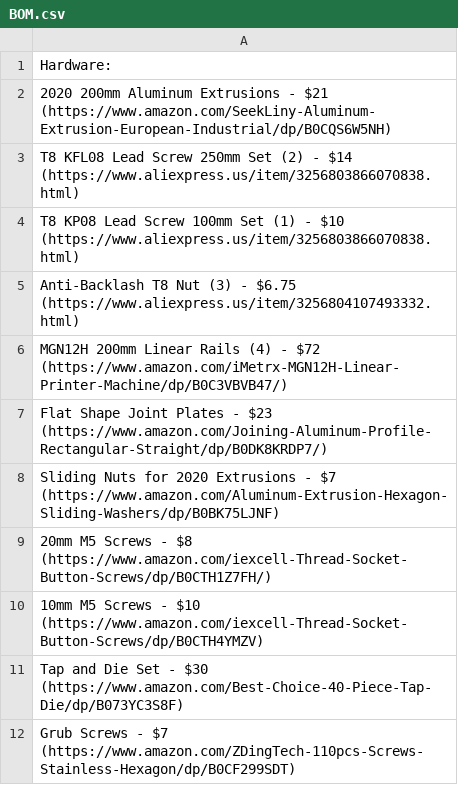
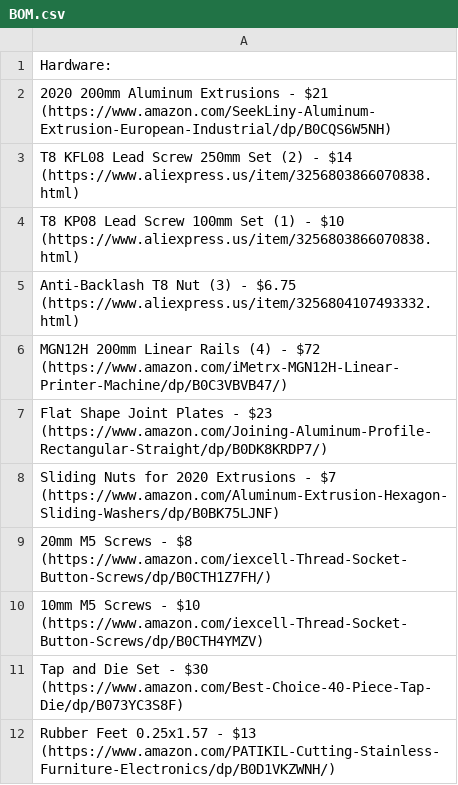
Before and after one commit to Firestorm108/Forge, a CSV file: BOM.csv, drawn as a sheet.

Commit message:
Update BOM.csv

```diff
--- a/BOM.csv
+++ b/BOM.csv
@@ -11,2 +11,2 @@ Sliding Nuts for 2020 Extrusions - $7 (https://www.amazon.com/Aluminum-Extrusion
 Tap and Die Set - $30 (https://www.amazon.com/Best-Choice-40-Piece-Tap-Die/dp/B073YC3S8F)
-Grub Screws - $7 (https://www.amazon.com/ZDingTech-110pcs-Screws-Stainless-Hexagon/dp/B0CF299SDT)
+Rubber Feet 0.25x1.57 - $13 (https://www.amazon.com/PATIKIL-Cutting-Stainless-Furniture-Electronics/dp/B0D1VKZWNH/)
```
